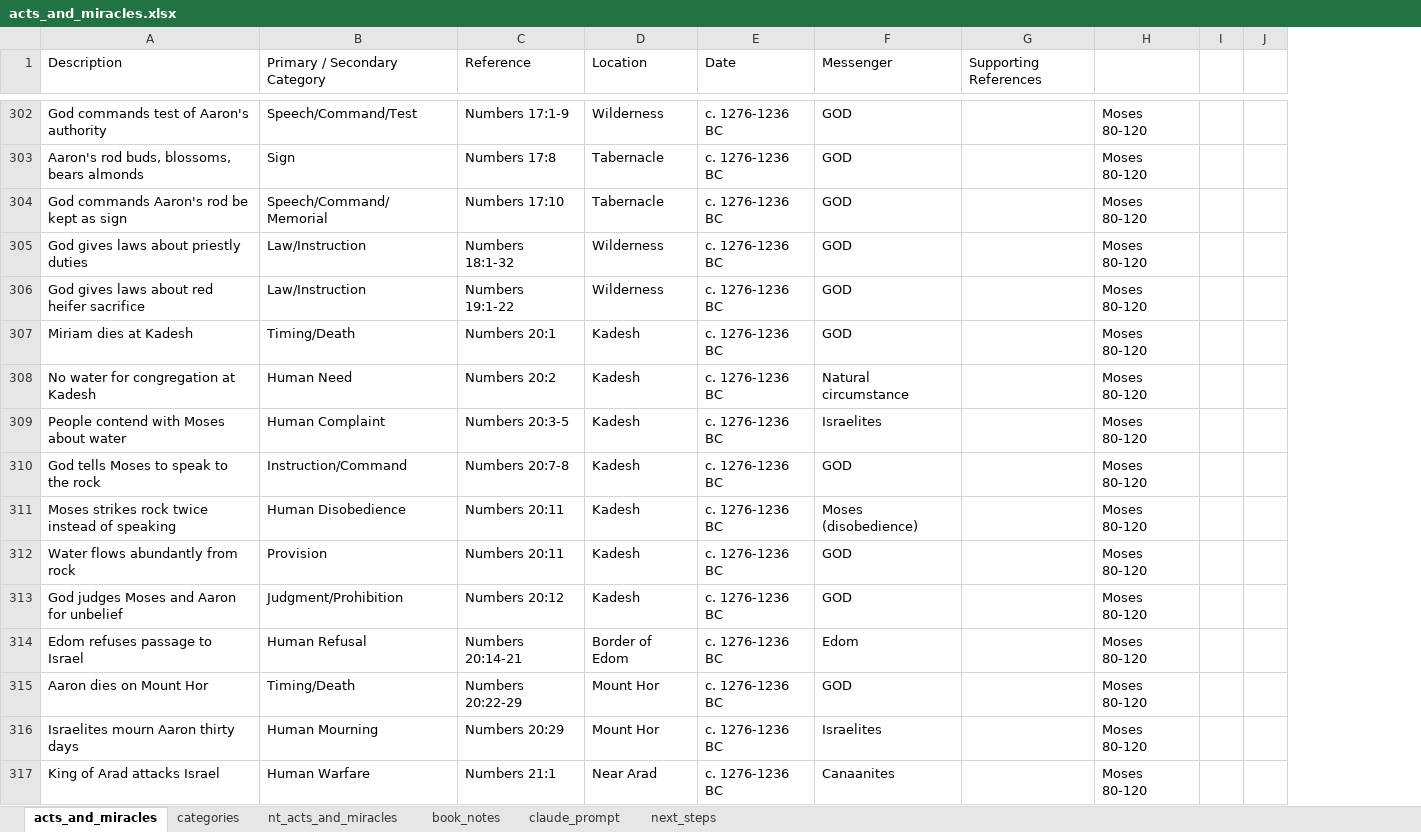
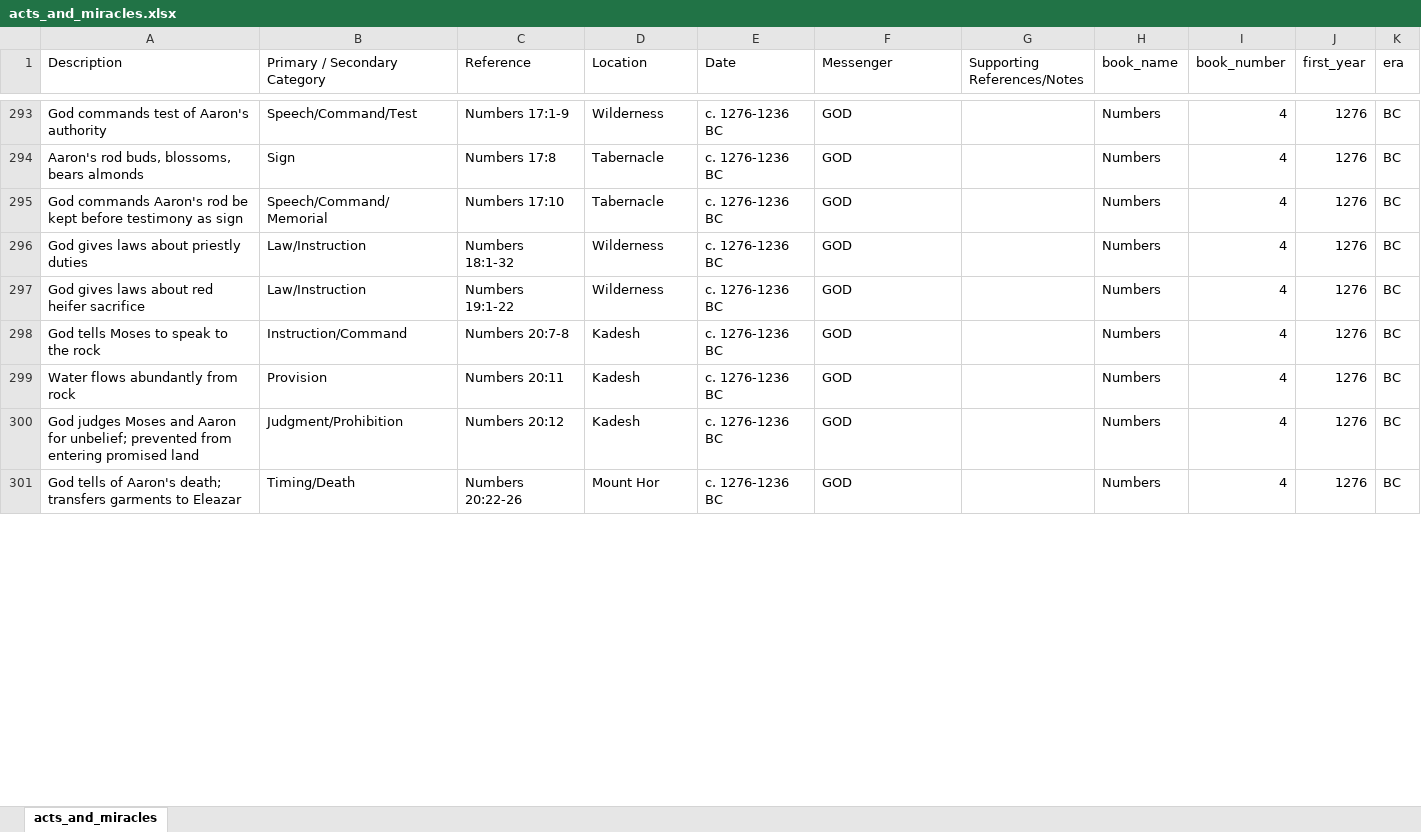
Before and after one commit to rkkocheran/patterns_within_the_bible, an Excel workbook: data/acts_and_miracles/acts_and_miracles.xlsx, sheet acts_and_miracles, drawn as a sheet; only a part is shown, gaps mark what is left out; values as stored, in another font and other column widths than the file's, no cell formats; conditional formats not drawn; removed rows and columns are numbered as before the commit, all else as after; the diff covers the shown part only; the diff names each change by its address in the sheet, - before the commit and + after, or states it on an @@ line.

Commit message:
updated categories, added summaries reports in tableau

```diff
--- a/data/acts_and_miracles/acts_and_miracles.xlsx (sheet acts_and_miracles)
+++ b/data/acts_and_miracles/acts_and_miracles.xlsx (sheet acts_and_miracles)
-sheet tab: categories
-sheet tab: nt_acts_and_miracles
-sheet tab: book_notes
-sheet tab: claude_prompt
-sheet tab: next_steps
-column H, rows 302-306: all Moses 80-120; row 310: Moses 80-120; rows 312-313: Moses 80-120 | Moses 80-120; row 315: Moses 80-120
-column I, empty
-column J, empty
+column H (book_name), rows 293-301: all Numbers
+column I (book_number), rows 293-301: all 4
+column J (first_year), rows 293-301: all 1276
+column K (era), rows 293-301: all BC
-G1: Supporting References
+G1: Supporting References/Notes
-A295 (Description): …be kept as sign
+A295 (Description): …be kept before testimony as sign
-row 307: Miriam dies at Kadesh | Timing/Death | Numbers 20:1 | Kadesh | c. 1276-1236 BC | GOD |  | Moses 80-120
-row 308: No water for congregation at Kadesh | Human Need | Numbers 20:2 | Kadesh | c. 1276-1236 BC | Natural circumstance |  | Moses 80-120
-row 309: People contend with Moses about water | Human Complaint | Numbers 20:3-5 | Kadesh | c. 1276-1236 BC | Israelites |  | Moses 80-120
-row 311: Moses strikes rock twice instead of speaking | Human Disobedience | Numbers 20:11 | Kadesh | c. 1276-1236 BC | Moses (disobedience) |  | Moses 80-120
-A300 (Description): …Aaron for unbelief
+A300 (Description): …Aaron for unbelief; prevented from entering promised land
-row 314: Edom refuses passage to Israel | Human Refusal | Numbers 20:14-21 | Border of Edom | c. 1276-1236 BC | Edom |  | Moses 80-120
-A301 (Description): Aaron dies on Mount Hor
+A301 (Description): God tells of Aaron's death; transfers garments to Eleazar
-C301 (Reference): Numbers 20:22-29
+C301 (Reference): Numbers 20:22-26
-row 316: Israelites mourn Aaron thirty days | Human Mourning | Numbers 20:29 | Mount Hor | c. 1276-1236 BC | Israelites |  | Moses 80-120
-row 317: King of Arad attacks Israel | Human Warfare | Numbers 21:1 | Near Arad | c. 1276-1236 BC | Canaanites |  | Moses 80-120
```
Also changed, not shown: 7 added rows, 21 removed rows and 179 edited cells elsewhere in this sheet, cell formats, 6 other files.
